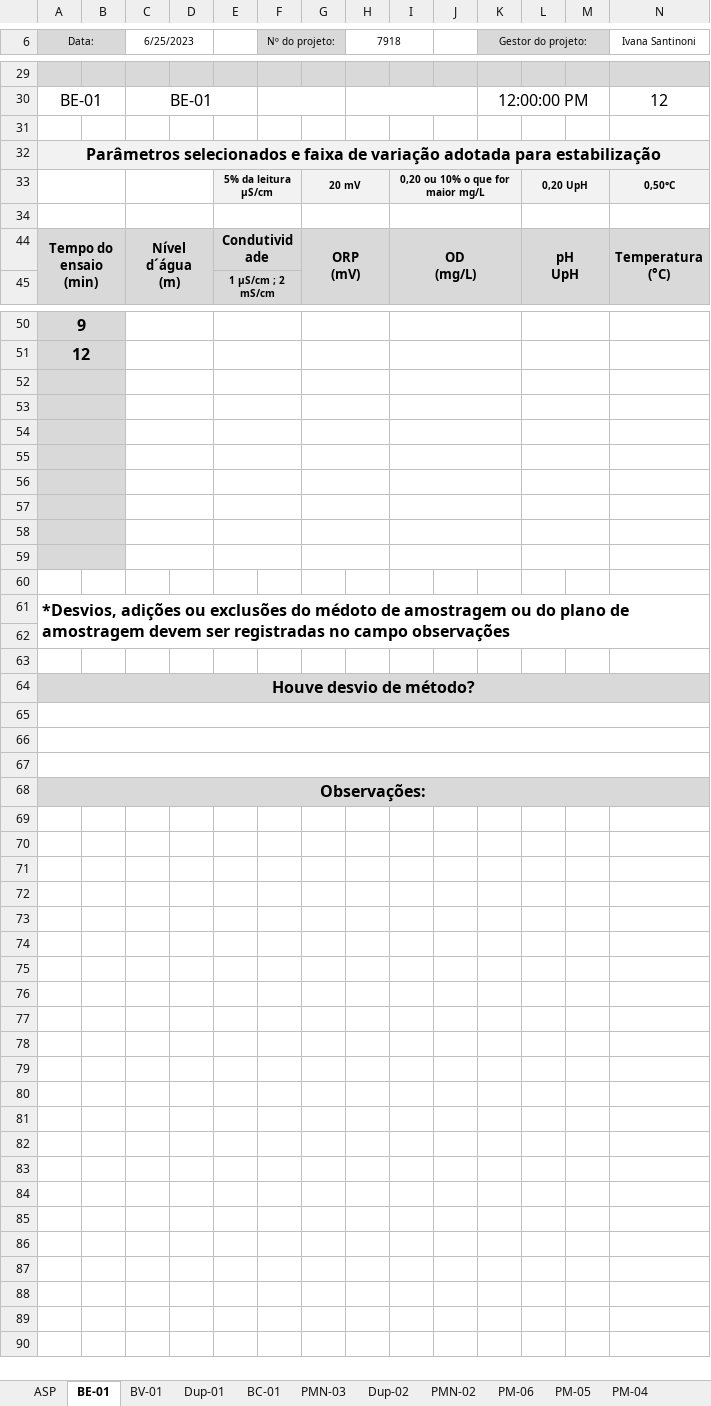
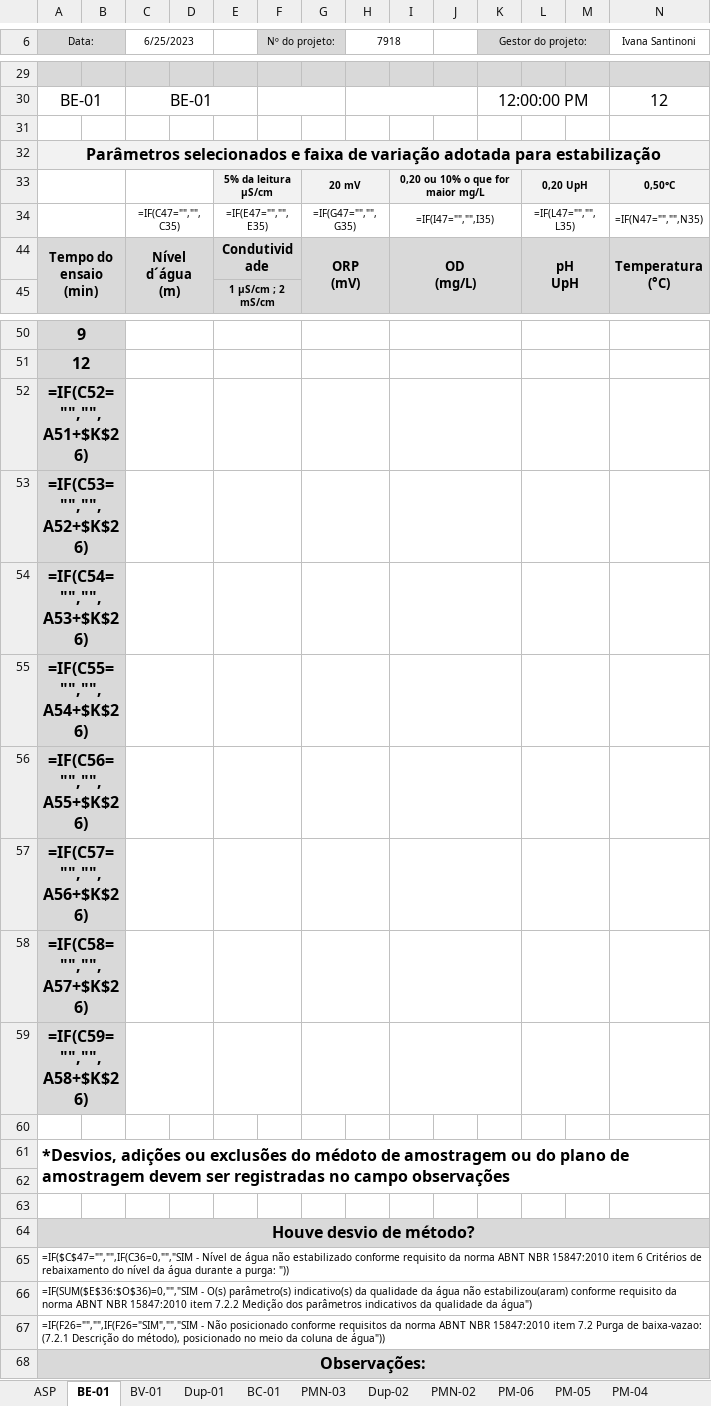
Before and after one commit to HenriqueCanhadas/Python, an Excel workbook: Relatorio/REVISÃO - Boletim de Amostragem 7918.xlsx, sheet BE-01, drawn as a sheet; only a part is shown, gaps mark what is left out; values as stored, in another font and other column widths than the file's, no borders; formulas without a stored value are shown as written; rows hold the shown columns only; the diff names each change by its address in the sheet, - before the commit and + after, or states it on an @@ line.

```diff
--- a/Relatorio/REVISÃO - Boletim de Amostragem 7918.xlsx (sheet BE-01)
+++ b/Relatorio/REVISÃO - Boletim de Amostragem 7918.xlsx (sheet BE-01)
-row 34: (empty)
+row 34:  |  | =IF(C47="","",C35) |  | =IF(E47="","",E35) |  | =IF(G47="","",G35) |  | =IF(I47="","",I35) |  |  | =IF(L47="","",L35) |  | =IF(N47="","",N35)
-A52 (Data:): (empty)
+A52 (Data:): =IF(C52="","",A51+$K$26)
-A53 (Data:): (empty)
+A53 (Data:): =IF(C53="","",A52+$K$26)
-A54 (Data:): (empty)
+A54 (Data:): =IF(C54="","",A53+$K$26)
-A55 (Data:): (empty)
+A55 (Data:): =IF(C55="","",A54+$K$26)
-A56 (Data:): (empty)
+A56 (Data:): =IF(C56="","",A55+$K$26)
-A57 (Data:): (empty)
+A57 (Data:): =IF(C57="","",A56+$K$26)
-A58 (Data:): (empty)
+A58 (Data:): =IF(C58="","",A57+$K$26)
-A59 (Data:): (empty)
+A59 (Data:): =IF(C59="","",A58+$K$26)
-A65 (Data:): (empty)
+A65 (Data:): =IF($C$47="","",IF(C36=0,"","SIM - Nível de água não estabilizado conforme requisito da norma ABNT NBR 15847:2010 item 6 Critérios de rebaixamento do nível da água durante a purga: "))
-A66 (Data:): (empty)
+A66 (Data:): =IF(SUM($E$36:$O$36)=0,"","SIM - O(s) parâmetro(s) indicativo(s) da qualidade da água não estabilizou(aram) conforme requisito da norma ABNT NBR 15847:2010 item 7.2.2 Medição dos parâmetros indicativos da qualidade da água")
-A67 (Data:): (empty)
+A67 (Data:): =IF(F26="","",IF(F26="SIM","","SIM - Não posicionado conforme requisitos da norma ABNT NBR 15847:2010 item 7.2 Purga de baixa-vazao: (7.2.1 Descrição do método), posicionado no meio da coluna de água"))
```
Also changed, not shown: sheet PMN-03, sheet BC-01, sheet Dup-01, sheet PMN-02, sheet Dup-02, sheet PM-05, 5 more sheets, other sheet tabs, hidden cells.
